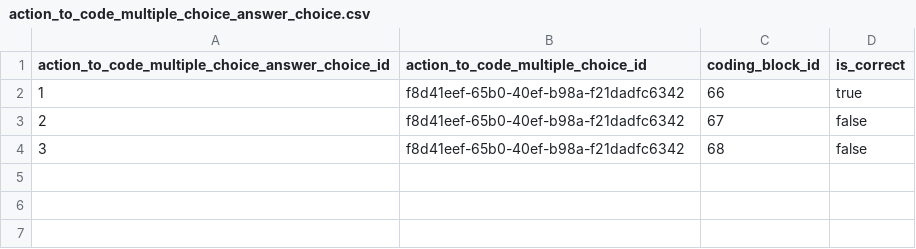
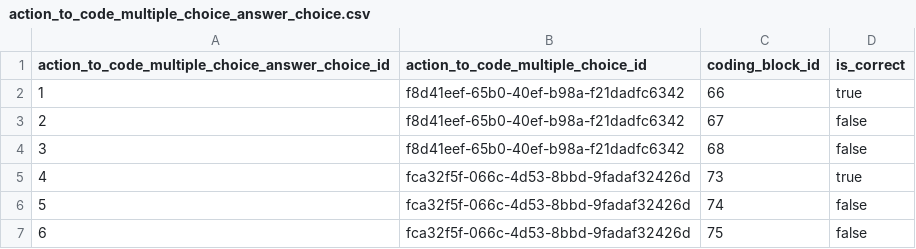
Before and after one commit to actamayev/lever-labs-server, a CSV file: src/db-seed-data/action_to_code_multiple_choice_answer_choice.csv, drawn as a sheet; the diff names each change by its address in the sheet, - before the commit and + after, or states it on an @@ line.

```diff
--- a/src/db-seed-data/action_to_code_multiple_choice_answer_choice.csv
+++ b/src/db-seed-data/action_to_code_multiple_choice_answer_choice.csv
+row 5: 4 | fca32f5f-066c-4d53-8bbd-9fadaf32426d | 73 | true
+row 6: 5 | fca32f5f-066c-4d53-8bbd-9fadaf32426d | 74 | false
+row 7: 6 | fca32f5f-066c-4d53-8bbd-9fadaf32426d | 75 | false
```
Also changed, not shown: src/db-seed-data/lesson_question_map.csv, src/db-seed-data/question.csv, 2 other files.
